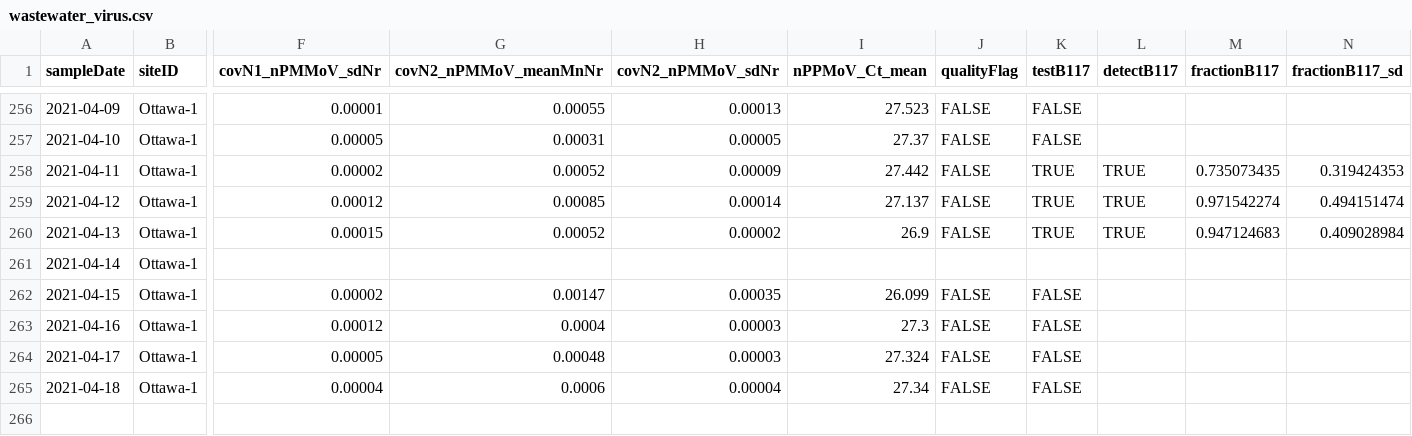
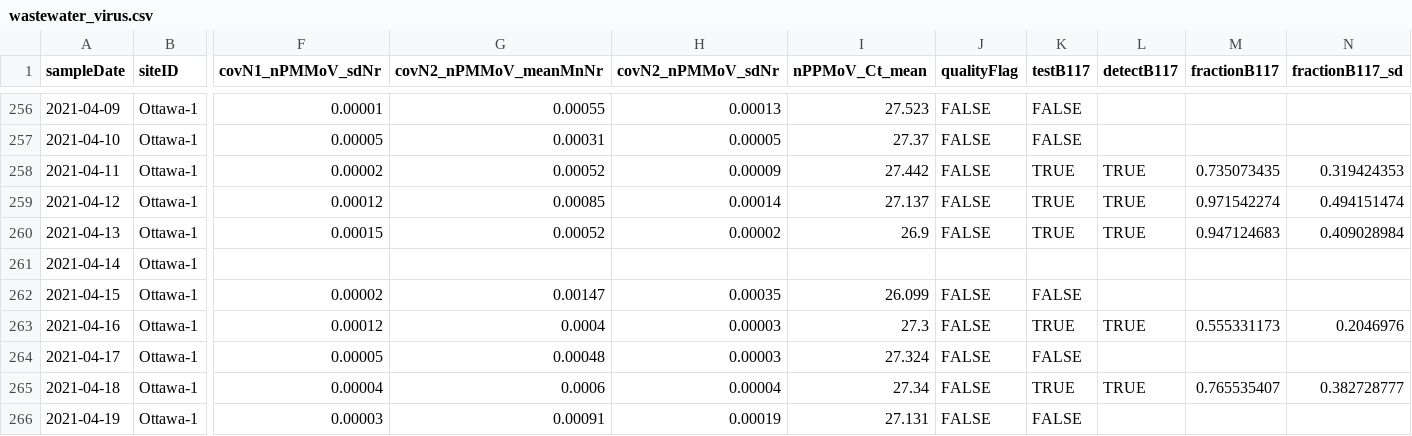
Before and after one commit to Big-Life-Lab/PHES-ODM, a CSV file: data/wastewater_virus.csv, drawn as a sheet; only a part is shown, gaps mark what is left out; rows hold the shown columns only; the diff names each change by its address in the sheet, - before the commit and + after, or states it on an @@ line.

```diff
--- a/data/wastewater_virus.csv
+++ b/data/wastewater_virus.csv
-K263 (testB117): FALSE
+K263 (testB117): TRUE
-L263 (detectB117): (empty)
+L263 (detectB117): TRUE
-M263 (fractionB117): (empty)
+M263 (fractionB117): 0.555331173
-N263 (fractionB117_sd): (empty)
+N263 (fractionB117_sd): 0.2046976
-K265 (testB117): FALSE
+K265 (testB117): TRUE
-L265 (detectB117): (empty)
+L265 (detectB117): TRUE
-M265 (fractionB117): (empty)
+M265 (fractionB117): 0.765535407
-N265 (fractionB117_sd): (empty)
+N265 (fractionB117_sd): 0.382728777
+row 266: 2021-04-19 | Ottawa-1 | 0.00003 | 0.00091 | 0.00019 | 27.131 | FALSE | FALSE
```
Also changed, not shown: data/wwMeasure.csv.
